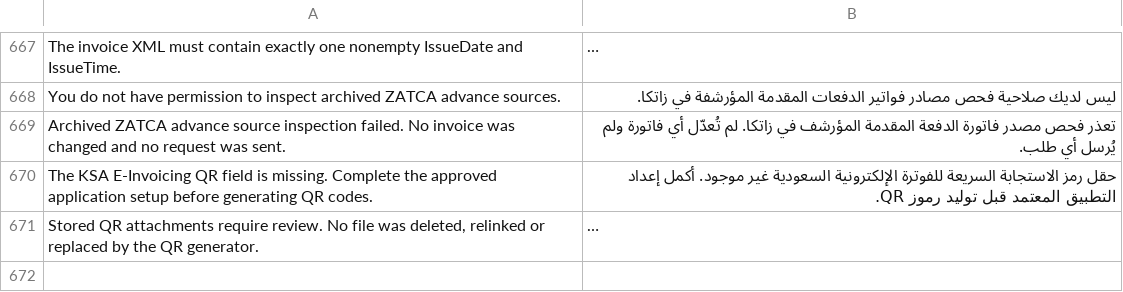
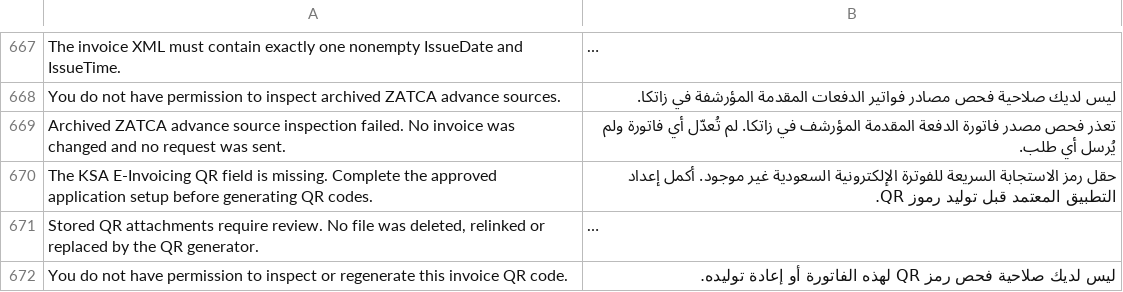
Before and after one commit to Top1ERP/zatca_erpgulf, a CSV file: zatca_erpgulf/translations/ar.csv, drawn as a sheet; only a part is shown, gaps mark what is left out; long unchanged cells end in …; the diff names each change by its address in the sheet, - before the commit and + after, or states it on an @@ line.

Commit message:
Authorize saved invoice and file access before QR recovery operations

```diff
--- a/zatca_erpgulf/translations/ar.csv
+++ b/zatca_erpgulf/translations/ar.csv
+row 672: You do not have permission to inspect or regenerate this invoice QR code. | ليس لديك صلاحية فحص رمز QR لهذه الفاتورة أو إعادة توليده.
```
Also changed, not shown: 9 other files.
